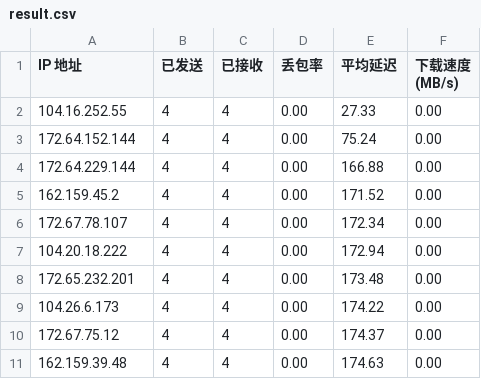
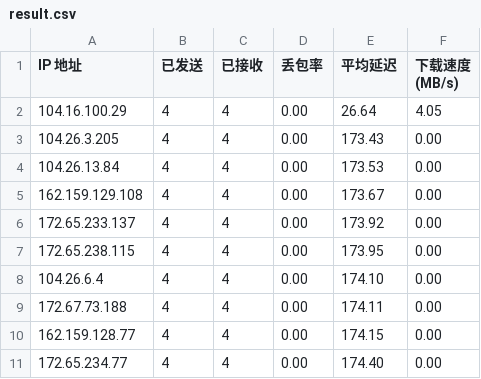
Before and after one commit to BetterAndBetterII/cloudflare_cdn_result, a CSV file: result.csv, drawn as a sheet.

Commit message:
Update Cloudflare CDN speed test result.

```diff
--- a/result.csv
+++ b/result.csv
@@ -1,11 +1,11 @@
 IP 地址,已发送,已接收,丢包率,平均延迟,下载速度 (MB/s)
-104.16.252.55,4,4,0.00,27.33,0.00
-172.64.152.144,4,4,0.00,75.24,0.00
-172.64.229.144,4,4,0.00,166.88,0.00
-162.159.45.2,4,4,0.00,171.52,0.00
-172.67.78.107,4,4,0.00,172.34,0.00
-104.20.18.222,4,4,0.00,172.94,0.00
-172.65.232.201,4,4,0.00,173.48,0.00
-104.26.6.173,4,4,0.00,174.22,0.00
-172.67.75.12,4,4,0.00,174.37,0.00
-162.159.39.48,4,4,0.00,174.63,0.00
+104.16.100.29,4,4,0.00,26.64,4.05
+104.26.3.205,4,4,0.00,173.43,0.00
+104.26.13.84,4,4,0.00,173.53,0.00
+162.159.129.108,4,4,0.00,173.67,0.00
+172.65.233.137,4,4,0.00,173.92,0.00
+172.65.238.115,4,4,0.00,173.95,0.00
+104.26.6.4,4,4,0.00,174.10,0.00
+172.67.73.188,4,4,0.00,174.11,0.00
+162.159.128.77,4,4,0.00,174.15,0.00
+172.65.234.77,4,4,0.00,174.40,0.00
```
